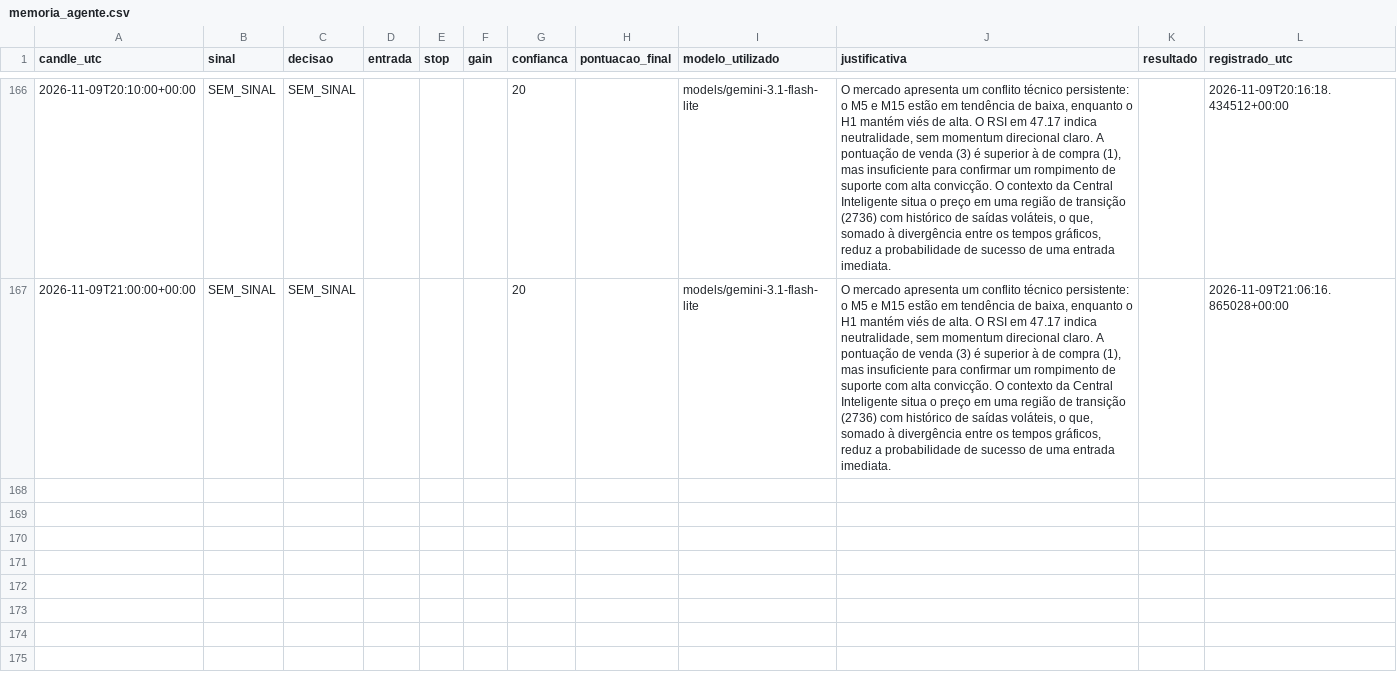
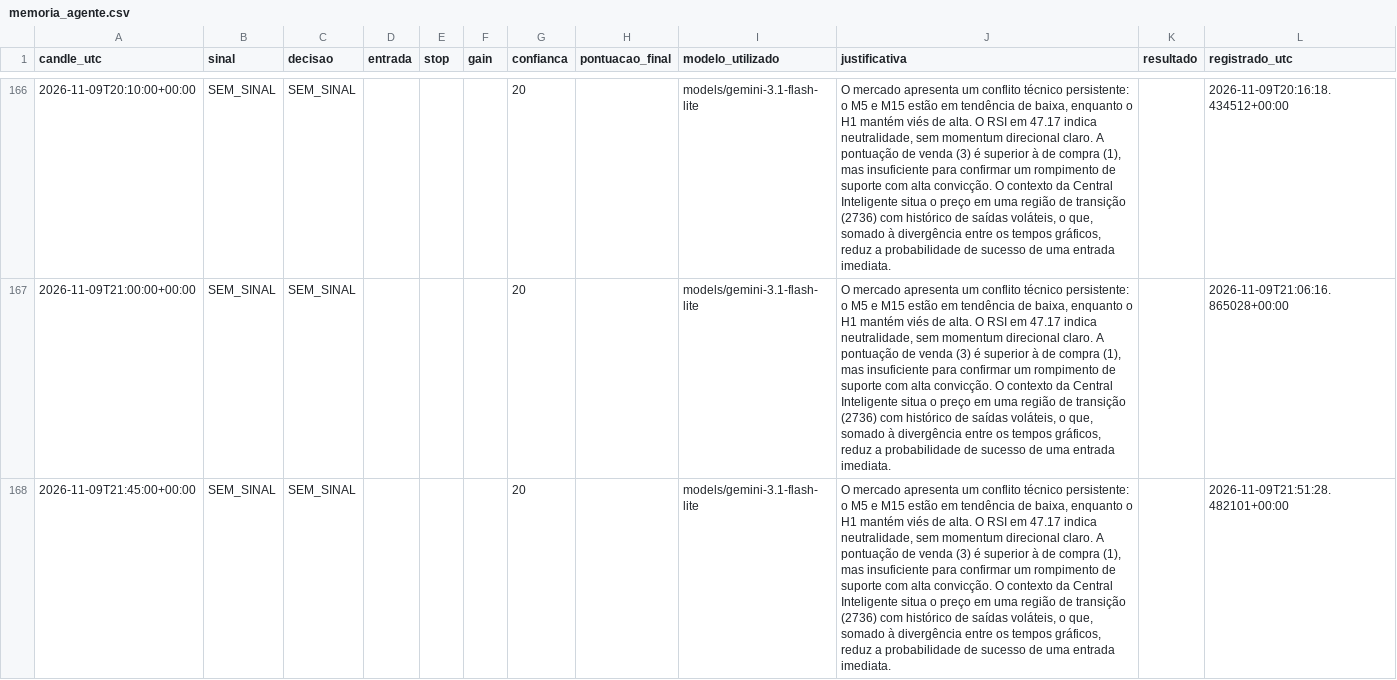
Before and after one commit to loucoparasempre00-ship-it/xauusd-bot-v2-, a CSV file: data/memoria_agente.csv, drawn as a sheet; only a part is shown, gaps mark what is left out; the diff names each change by its address in the sheet, - before the commit and + after, or states it on an @@ line.

```diff
--- a/data/memoria_agente.csv
+++ b/data/memoria_agente.csv
+row 168: 2026-11-09T21:45:00+00:00 | SEM_SINAL | SEM_SINAL |  |  |  | 20 |  | models/gemini-3.1-flash-lite | O mercado apresenta um conflito técnico persistente: o M5 e M15 estão em tendência de baixa, enquanto o H1 mantém viés de alta. O RSI em 47.17 indica neutralidade, sem momentum direcional claro. A pontuação de venda (3) é superior à de compra (1), mas insuficiente para confirmar um rompimento de suporte com alta convicção. O contexto da Central Inteligente situa o preço em uma região de transição (2736) com histórico de saídas voláteis, o que, somado à divergência entre os tempos gráficos, reduz a probabilidade de sucesso de uma entrada imediata. |  | 2026-11-09T21:51:28.482101+00:00
```
Also changed, not shown: data/resultados_eventos_m5.csv, data/resultados_operacoes.csv, 17 other files.
